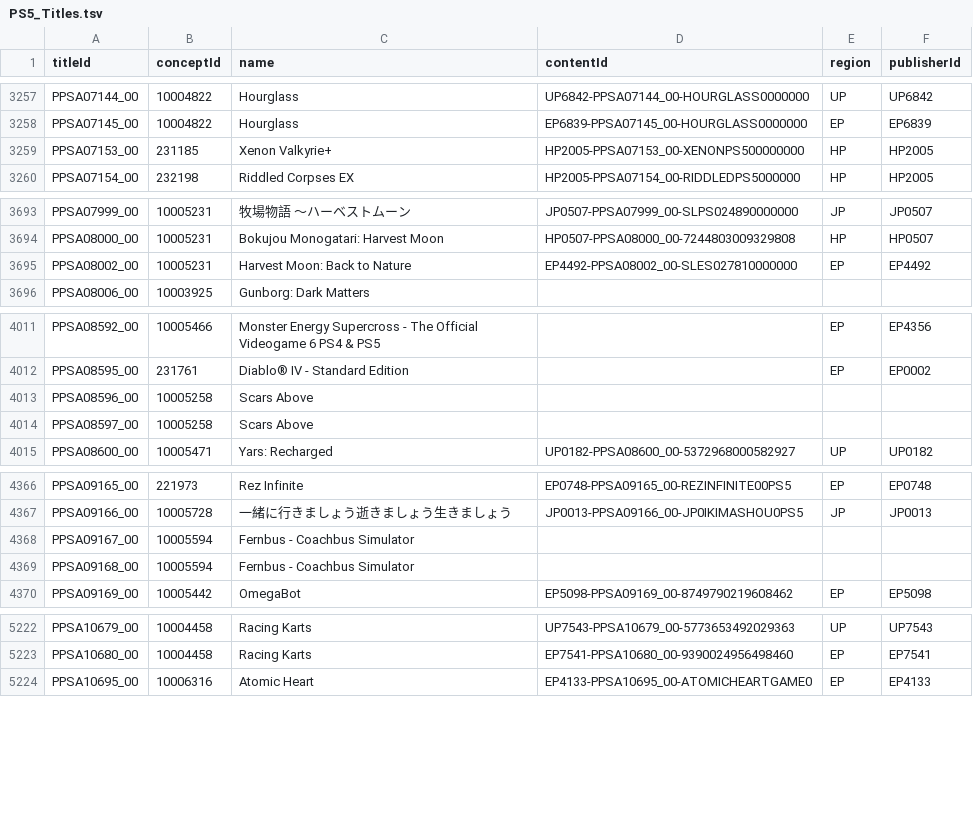
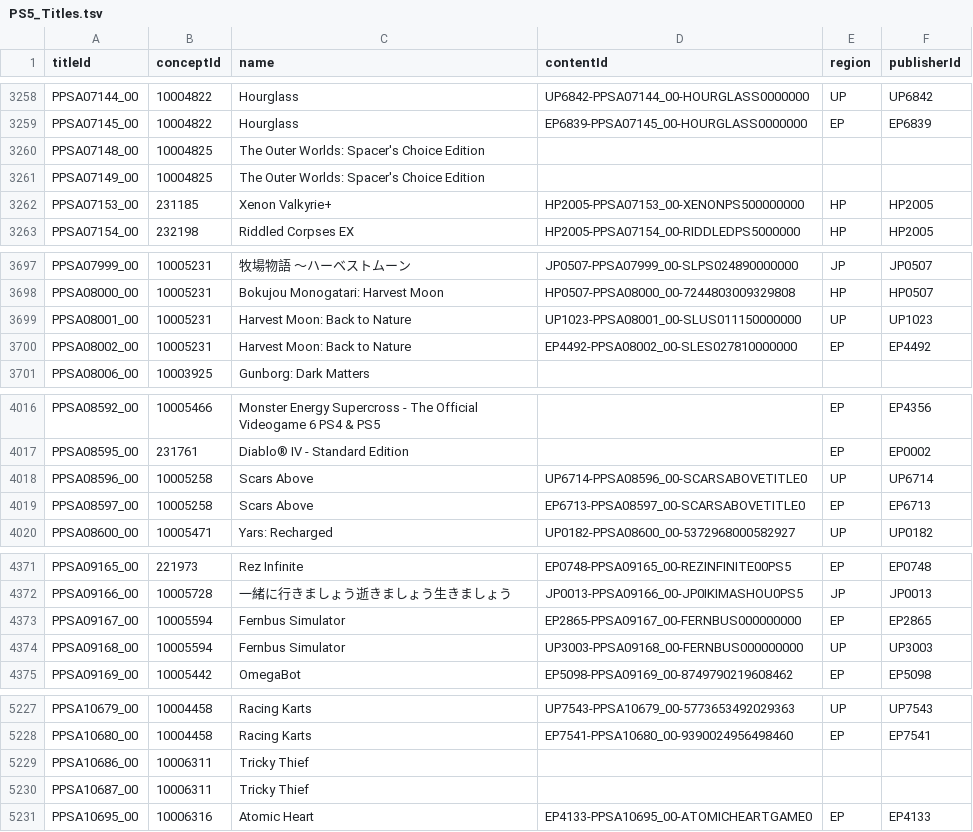
Before and after one commit to andshrew/PlayStation-Titles, a TSV file: PS5_Titles.tsv, drawn as a sheet; only a part is shown, gaps mark what is left out; the diff covers the shown part only.

```diff
--- a/PS5_Titles.tsv
+++ b/PS5_Titles.tsv
@@ -3258,2 +3259,4 @@ PPSA07144_00	10004822	Hourglass	UP6842-PPSA07144_00-HOURGLASS0000000	UP	UP6842
 PPSA07145_00	10004822	Hourglass	EP6839-PPSA07145_00-HOURGLASS0000000	EP	EP6839
+PPSA07148_00	10004825	The Outer Worlds: Spacer's Choice Edition			
+PPSA07149_00	10004825	The Outer Worlds: Spacer's Choice Edition			
 PPSA07153_00	231185	Xenon Valkyrie+	HP2005-PPSA07153_00-XENONPS500000000	HP	HP2005
@@ -3694,2 +3698,3 @@ PPSA07999_00	10005231	牧場物語 ～ハーベストムーン	JP0507-PPSA07999_
 PPSA08000_00	10005231	Bokujou Monogatari: Harvest Moon	HP0507-PPSA08000_00-7244803009329808	HP	HP0507
+PPSA08001_00	10005231	Harvest Moon: Back to Nature	UP1023-PPSA08001_00-SLUS011150000000	UP	UP1023
 PPSA08002_00	10005231	Harvest Moon: Back to Nature	EP4492-PPSA08002_00-SLES027810000000	EP	EP4492
@@ -4012,4 +4017,4 @@ PPSA08592_00	10005466	Monster Energy Supercross - The Official Videogame 6 PS4 &
 PPSA08595_00	231761	Diablo® IV - Standard Edition		EP	EP0002
-PPSA08596_00	10005258	Scars Above			
-PPSA08597_00	10005258	Scars Above			
+PPSA08596_00	10005258	Scars Above	UP6714-PPSA08596_00-SCARSABOVETITLE0	UP	UP6714
+PPSA08597_00	10005258	Scars Above	EP6713-PPSA08597_00-SCARSABOVETITLE0	EP	EP6713
 PPSA08600_00	10005471	Yars: Recharged	UP0182-PPSA08600_00-5372968000582927	UP	UP0182
@@ -4367,4 +4372,4 @@ PPSA09165_00	221973	Rez Infinite	EP0748-PPSA09165_00-REZINFINITE00PS5	EP	EP0748
 PPSA09166_00	10005728	一緒に行きましょう逝きましょう生きましょう	JP0013-PPSA09166_00-JP0IKIMASHOU0PS5	JP	JP0013
-PPSA09167_00	10005594	Fernbus - Coachbus Simulator			
-PPSA09168_00	10005594	Fernbus - Coachbus Simulator			
+PPSA09167_00	10005594	Fernbus Simulator	EP2865-PPSA09167_00-FERNBUS000000000	EP	EP2865
+PPSA09168_00	10005594	Fernbus Simulator	UP3003-PPSA09168_00-FERNBUS000000000	UP	UP3003
 PPSA09169_00	10005442	OmegaBot	EP5098-PPSA09169_00-8749790219608462	EP	EP5098
@@ -5223,2 +5228,4 @@ PPSA10679_00	10004458	Racing Karts	UP7543-PPSA10679_00-5773653492029363	UP	UP754
 PPSA10680_00	10004458	Racing Karts	EP7541-PPSA10680_00-9390024956498460	EP	EP7541
+PPSA10686_00	10006311	Tricky Thief			
+PPSA10687_00	10006311	Tricky Thief			
 PPSA10695_00	10006316	Atomic Heart	EP4133-PPSA10695_00-ATOMICHEARTGAME0	EP	EP4133
```
Also changed, not shown: 2 added rows and 2 edited cells elsewhere in this file, PS5_Titles_by_Concept.tsv, PS5_Titles_by_Name.tsv, 26 other files.
